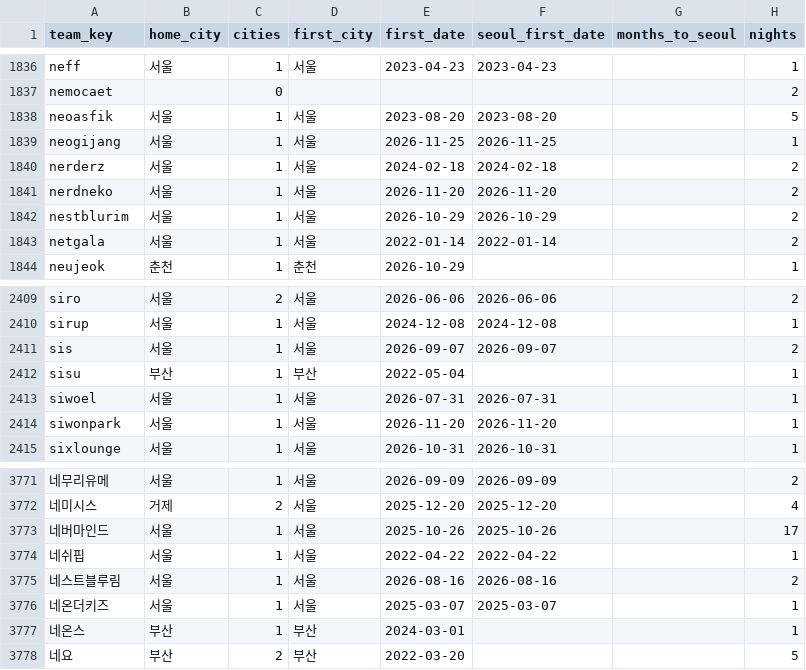
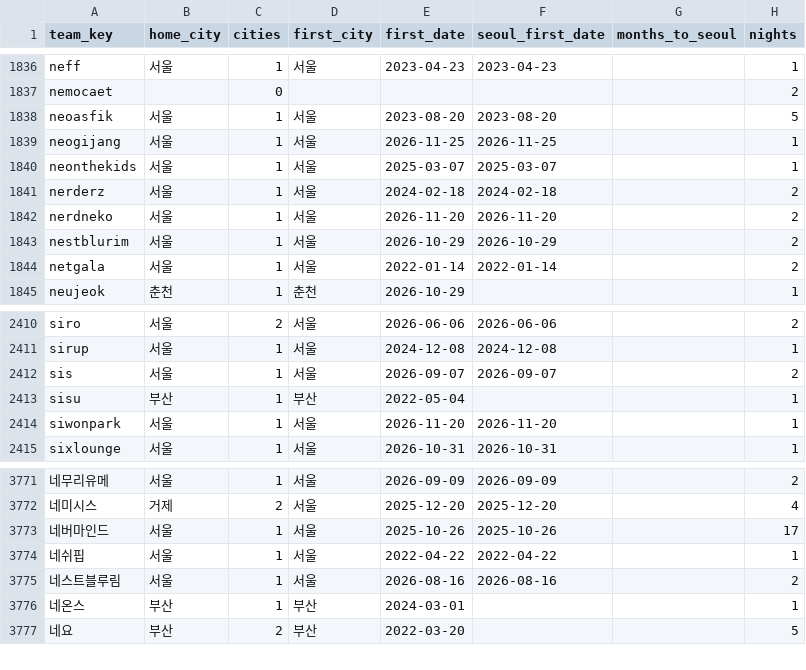
Before and after one commit to leegmyung/crate-digger, a CSV file: docs/lab/data/team_cities.csv, drawn as a sheet; only a part is shown, gaps mark what is left out; removed rows and columns are numbered as before the commit, all else as after; the diff names each change by its address in the sheet, - before the commit and + after, or states it on an @@ line.

```diff
--- a/docs/lab/data/team_cities.csv
+++ b/docs/lab/data/team_cities.csv
+row 1840: neonthekids | 서울 | 1 | 서울 | 2025-03-07 | 2025-03-07 |  | 1
-row 2413: siwoel | 서울 | 1 | 서울 | 2026-07-31 | 2026-07-31 |  | 1
-row 3776: 네온더키즈 | 서울 | 1 | 서울 | 2025-03-07 | 2025-03-07 |  | 1
```
Also changed, not shown: docs/lab/data/key_aliases.csv, docs/lab/data/lineup_roles.csv, 16 other files.
